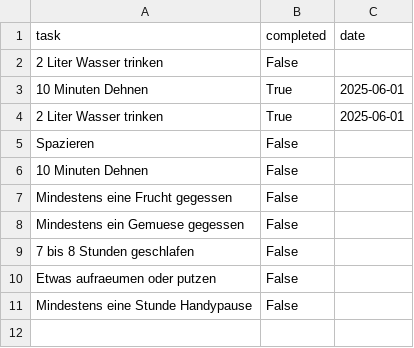
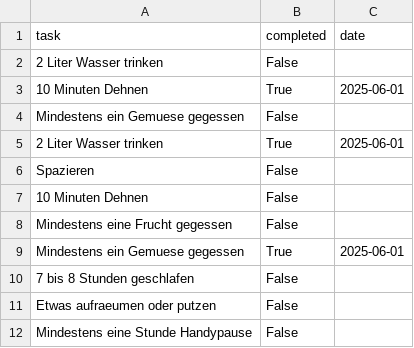
Before and after one commit to Albuu00/BMLD-Inf2-Final-App, a CSV file: to_do.csv, drawn as a sheet.

```diff
--- a/to_do.csv
+++ b/to_do.csv
@@ -3,2 +3,3 @@ task,completed,date
 10 Minuten Dehnen,True,2025-06-01
+Mindestens ein Gemuese gegessen,False,
 2 Liter Wasser trinken,True,2025-06-01
@@ -7,3 +8,3 @@ Spazieren,False,
 Mindestens eine Frucht gegessen,False,
-Mindestens ein Gemuese gegessen,False,
+Mindestens ein Gemuese gegessen,True,2025-06-01
 7 bis 8 Stunden geschlafen,False,
```
Also changed, not shown: 1 other file.
